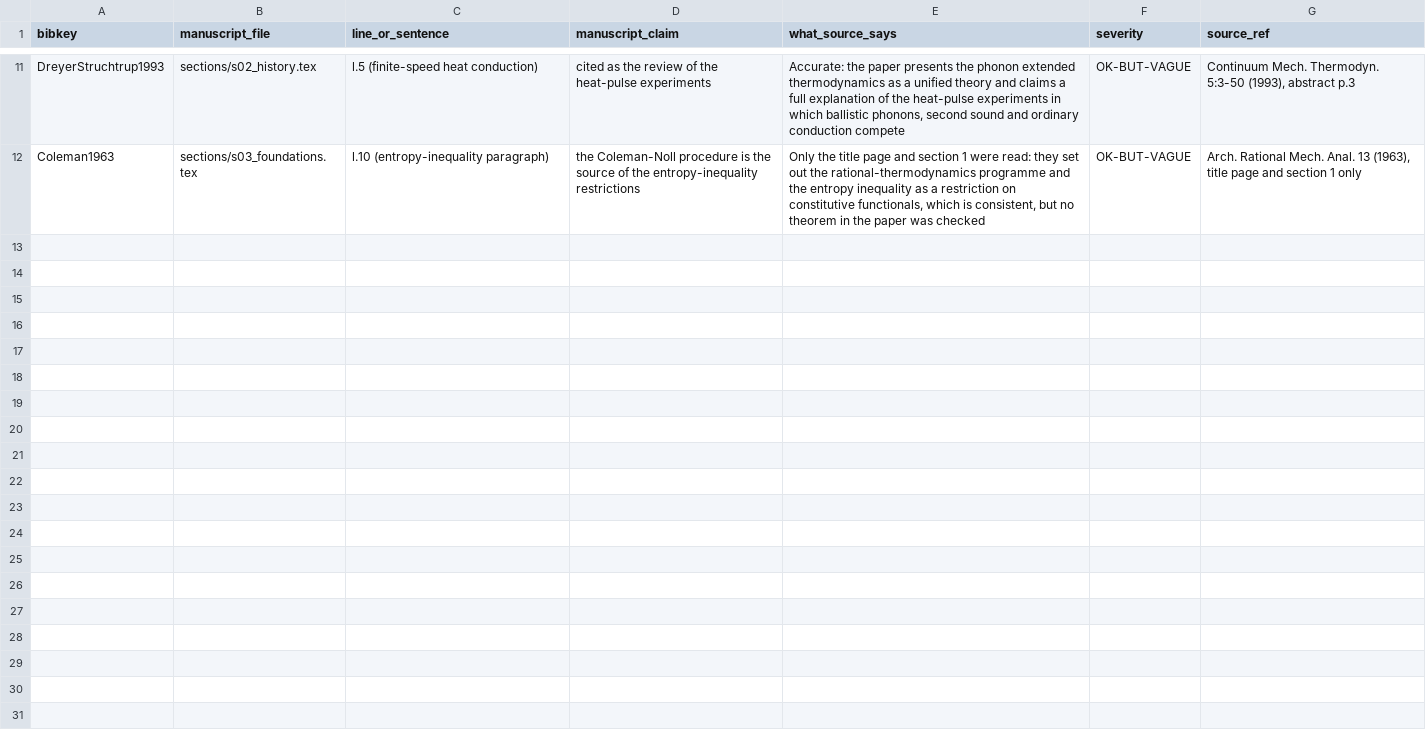
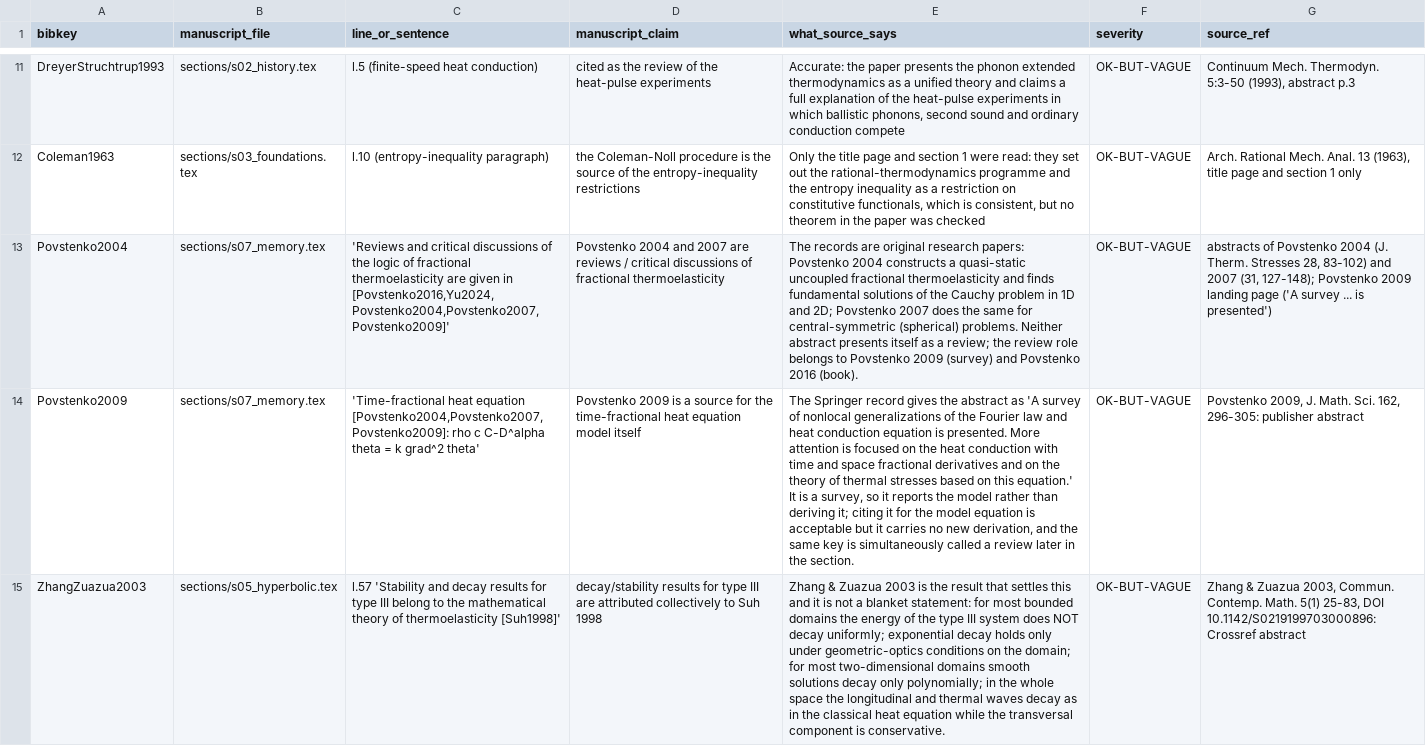
Before and after one commit to vipin-oss/le, a CSV file: paper_v2/attribution_mismatches.csv, drawn as a sheet; only a part is shown, gaps mark what is left out; the diff covers the shown part only; the diff names each change by its address in the sheet, - before the commit and + after, or states it on an @@ line.

Commit message:
batch 3: FULLTEXT 40, ABSTRACT 42, secondary 2, NOT-READ 332; 5 attribution rows; tier1_unreadable.txt
Co-authored-by: arena-agent <297053741+arena-agent@users.noreply.github.com>

```diff
--- a/paper_v2/attribution_mismatches.csv
+++ b/paper_v2/attribution_mismatches.csv
+row 13: Povstenko2004 | sections/s07_memory.tex | 'Reviews and critical discussions of the logic of fractional thermoelasticity are given in [Povstenko2016,Yu2024,Povstenko2004,Povstenko2007,Povstenko2009]' | Povstenko 2004 and 2007 are reviews / critical discussions of fractional thermoelasticity | The records are original research papers: Povstenko 2004 constructs a quasi-static uncoupled fractional thermoelasticity and finds fundamental solutions of the Cauchy problem in 1D and 2D; Povstenko 2007 does the same for central-symmetric (spherical) problems. Neither abstract presents itself as a review; the review role belongs to Povstenko 2009 (survey) and Povstenko 2016 (book). | OK-BUT-VAGUE | abstracts of Povstenko 2004 (J. Therm. Stresses 28, 83-102) and 2007 (31, 127-148); Povstenko 2009 landing page ('A survey ... is presented')
+row 14: Povstenko2009 | sections/s07_memory.tex | 'Time-fractional heat equation [Povstenko2004,Povstenko2007,Povstenko2009]: rho c C-D^alpha theta = k grad^2 theta' | Povstenko 2009 is a source for the time-fractional heat equation model itself | The Springer record gives the abstract as 'A survey of nonlocal generalizations of the Fourier law and heat conduction equation is presented. More attention is focused on the heat conduction with time and space fractional derivatives and on the theory of thermal stresses based on this equation.' It is a survey, so it reports the model rather than deriving it; citing it for the model equation is acceptable but it carries no new derivation, and the same key is simultaneously called a review later in the section. | OK-BUT-VAGUE | Povstenko 2009, J. Math. Sci. 162, 296-305: publisher abstract
+row 15: ZhangZuazua2003 | sections/s05_hyperbolic.tex | l.57 'Stability and decay results for type III belong to the mathematical theory of thermoelasticity [Suh1998]' | decay/stability results for type III are attributed collectively to Suh 1998 | Zhang & Zuazua 2003 is the result that settles this and it is not a blanket statement: for most bounded domains the energy of the type III system does NOT decay uniformly; exponential decay holds only under geometric-optics conditions on the domain; for most two-dimensional domains smooth solutions decay only polynomially; in the whole space the longitudinal and thermal waves decay as in the classical heat equation while the transversal component is conservative. | OK-BUT-VAGUE | Zhang & Zuazua 2003, Commun. Contemp. Math. 5(1) 25-83, DOI 10.1142/S0219199703000896: Crossref abstract
```
Also changed, not shown: 2 added rows elsewhere in this file, 2 other files.
